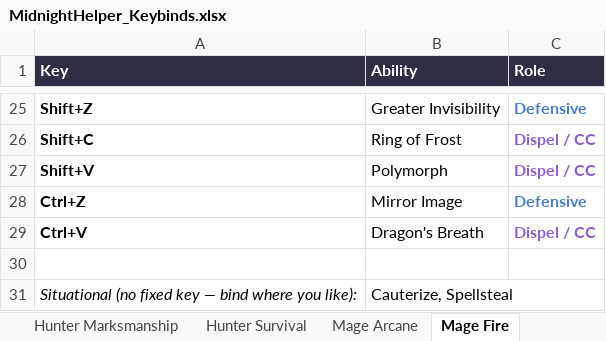
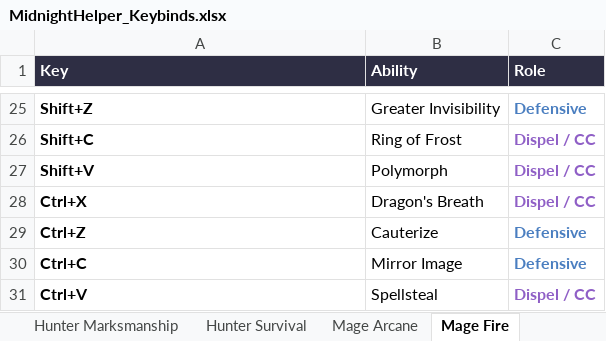
Before and after one commit to Huijting/MidnightHelper, an Excel workbook: tools/keybind_sheet/MidnightHelper_Keybinds.xlsx, sheet Mage Fire, drawn as a sheet; only a part is shown, gaps mark what is left out; values as stored, in another font and other column widths than the file's, no borders; removed rows and columns are numbered as before the commit, all else as after; the diff names each change by its address in the sheet, - before the commit and + after, or states it on an @@ line.

```diff
--- a/tools/keybind_sheet/MidnightHelper_Keybinds.xlsx (sheet Mage Fire)
+++ b/tools/keybind_sheet/MidnightHelper_Keybinds.xlsx (sheet Mage Fire)
+row 28: Ctrl+X | Dragon's Breath | Dispel / CC
-B29 (Ability): Mirror Image
+B29 (Ability): Cauterize
+row 30: Ctrl+C | Mirror Image | Defensive
-B31 (Ability): Dragon's Breath
+B31 (Ability): Spellsteal
-row 30: (empty)
-row 31: Situational (no fixed key — bind where you like): | Cauterize, Spellsteal
```
Also changed, not shown: sheet Hunter Survival, sheet Paladin Retribution, sheet Paladin Protection, sheet Hunter Beast Mastery, sheet Hunter Marksmanship, sheet Demon Hunter Vengeance, 22 more sheets, 5 other files.
